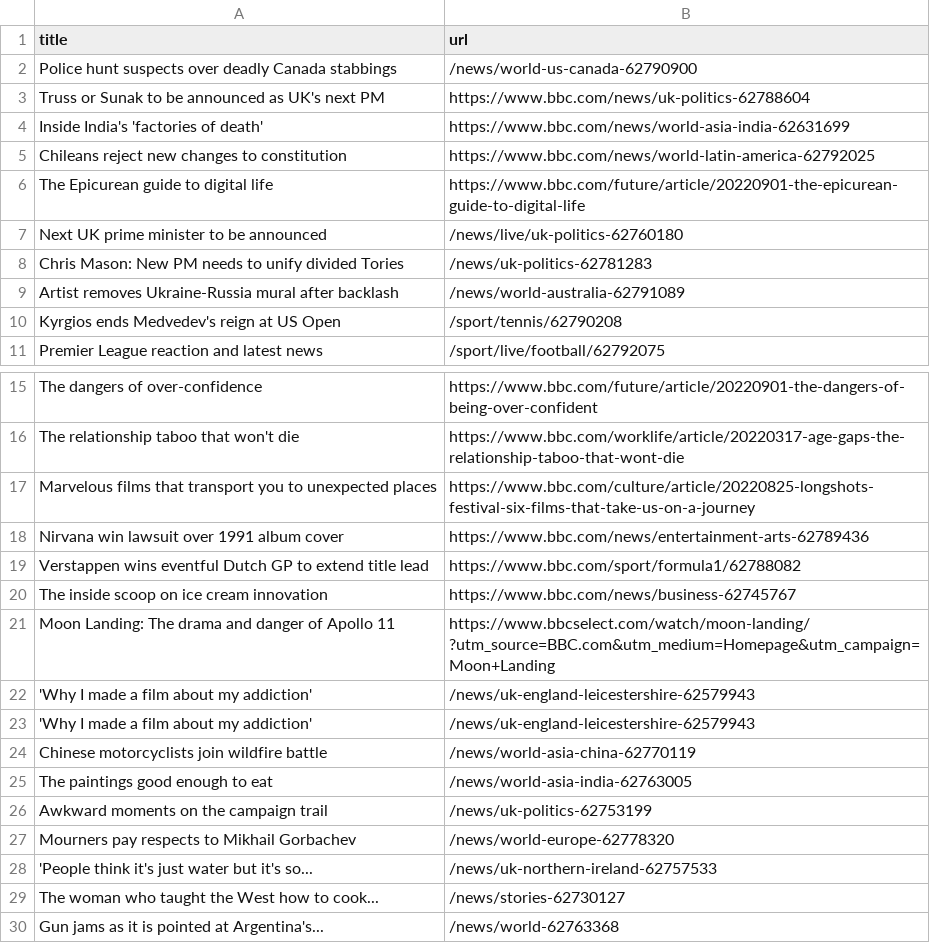
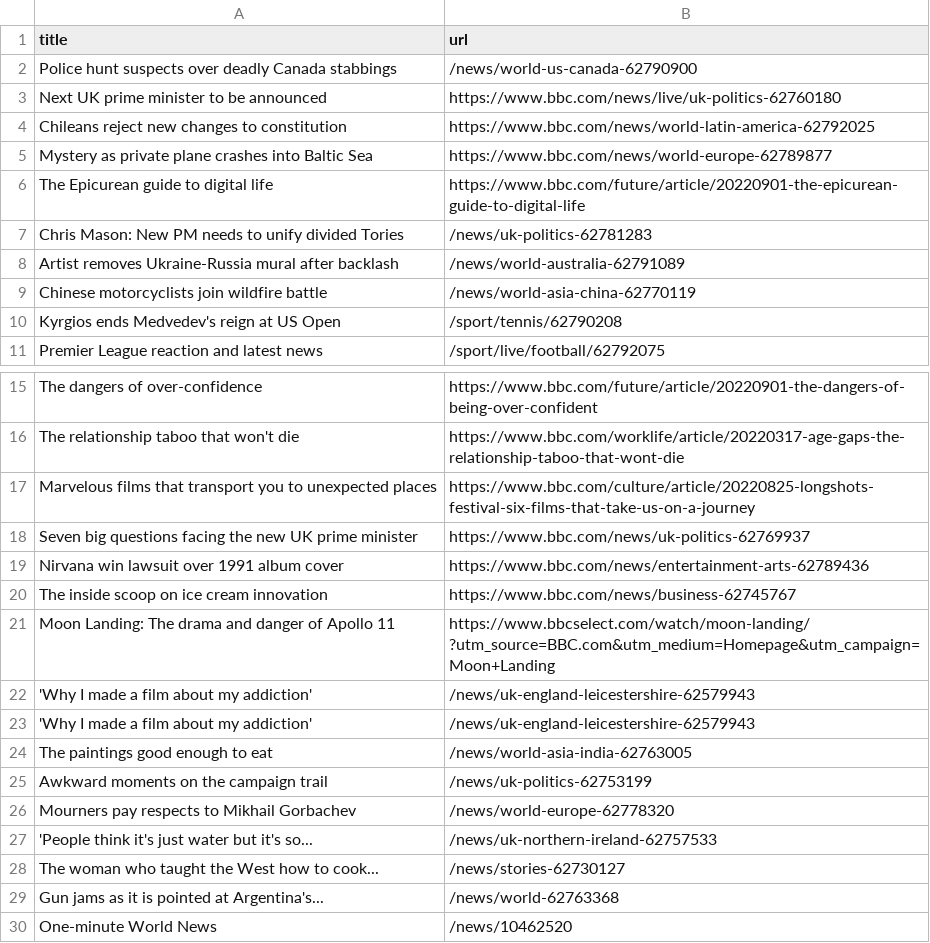
Before and after one commit to yikchun-l/bbc-scraper-tutorial, a CSV file: bbc.csv, drawn as a sheet; only a part is shown, gaps mark what is left out; the shorter side is filled out with more unchanged rows.

```diff
--- a/bbc.csv
+++ b/bbc.csv
@@ -2,9 +2,9 @@ title,url
 Police hunt suspects over deadly Canada stabbings,/news/world-us-canada-62790900
-Truss or Sunak to be announced as UK's next PM,https://www.bbc.com/news/uk-politics-62788604
-Inside India's 'factories of death',https://www.bbc.com/news/world-asia-india-62631699
+Next UK prime minister to be announced,https://www.bbc.com/news/live/uk-politics-62760180
 Chileans reject new changes to constitution,https://www.bbc.com/news/world-latin-america-62792025
+Mystery as private plane crashes into Baltic Sea,https://www.bbc.com/news/world-europe-62789877
 The Epicurean guide to digital life,https://www.bbc.com/future/article/20220901-the-epicurean-guide-to-digital-life
-Next UK prime minister to be announced,/news/live/uk-politics-62760180
 Chris Mason: New PM needs to unify divided Tories,/news/uk-politics-62781283
 Artist removes Ukraine-Russia mural after backlash,/news/world-australia-62791089
+Chinese motorcyclists join wildfire battle,/news/world-asia-china-62770119
 Kyrgios ends Medvedev's reign at US Open,/sport/tennis/62790208
@@ -17,4 +17,4 @@ The relationship taboo that won't die,https://www.bbc.com/worklife/article/20220
 Marvelous films that transport you to unexpected places,https://www.bbc.com/culture/article/20220825-longshots-festival-six-films-that-take-us-on-a-journey
+Seven big questions facing the new UK prime minister,https://www.bbc.com/news/uk-politics-62769937
 Nirvana win lawsuit over 1991 album cover,https://www.bbc.com/news/entertainment-arts-62789436
-Verstappen wins eventful Dutch GP to extend title lead,https://www.bbc.com/sport/formula1/62788082
 The inside scoop on ice cream innovation,https://www.bbc.com/news/business-62745767
@@ -23,3 +23,2 @@ Moon Landing: The drama and danger of Apollo 11,https://www.bbcselect.com/watch/
 'Why I made a film about my addiction',/news/uk-england-leicestershire-62579943
-Chinese motorcyclists join wildfire battle,/news/world-asia-china-62770119
 The paintings good enough to eat,/news/world-asia-india-62763005
```
